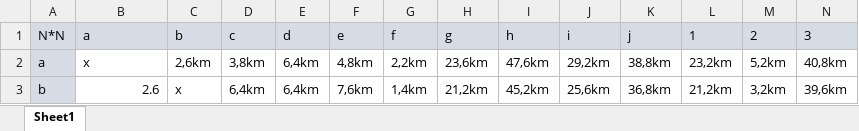
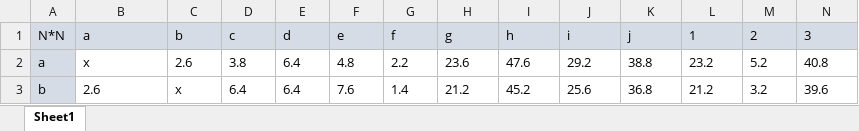
Before and after one commit to Keython/turtlesGame, an Excel workbook: faili/kontrolpunktu tabula (bez km).xlsx, sheet Sheet1, drawn as a sheet; only a part is shown; values as stored, in another font and other column widths than the file's, no borders; the diff covers the shown part only; the diff names each change by its address in the sheet, - before the commit and + after, or states it on an @@ line.

Commit message:
bez_km

```diff
--- a/faili/kontrolpunktu tabula (bez km).xlsx (sheet Sheet1)
+++ b/faili/kontrolpunktu tabula (bez km).xlsx (sheet Sheet1)
-C2 (b): 2,6km
+C2 (b): 2.6
-D2 (c): 3,8km
+D2 (c): 3.8
-E2:E3 (d): 6,4km
+E2:E3 (d): 6.4
-F2 (e): 4,8km
+F2 (e): 4.8
-G2 (f): 2,2km
+G2 (f): 2.2
-H2 (g): 23,6km
+H2 (g): 23.6
-I2 (h): 47,6km
+I2 (h): 47.6
-J2 (i): 29,2km
+J2 (i): 29.2
-K2 (j): 38,8km
+K2 (j): 38.8
-L2 (1): 23,2km
+L2 (1): 23.2
-M2 (2): 5,2km
+M2 (2): 5.2
-N2 (3): 40,8km
+N2 (3): 40.8
-B3 alignment: right
+B3 alignment: left
-D3 (c): 6,4km
+D3 (c): 6.4
-F3 (e): 7,6km
+F3 (e): 7.6
-G3 (f): 1,4km
+G3 (f): 1.4
-H3 (g): 21,2km
+H3 (g): 21.2
-I3 (h): 45,2km
+I3 (h): 45.2
-J3 (i): 25,6km
+J3 (i): 25.6
-K3 (j): 36,8km
+K3 (j): 36.8
-L3 (1): 21,2km
+L3 (1): 21.2
-M3 (2): 3,2km
+M3 (2): 3.2
-N3 (3): 39,6km
+N3 (3): 39.6
```
Also changed, not shown: 126 edited cells elsewhere in this sheet.
